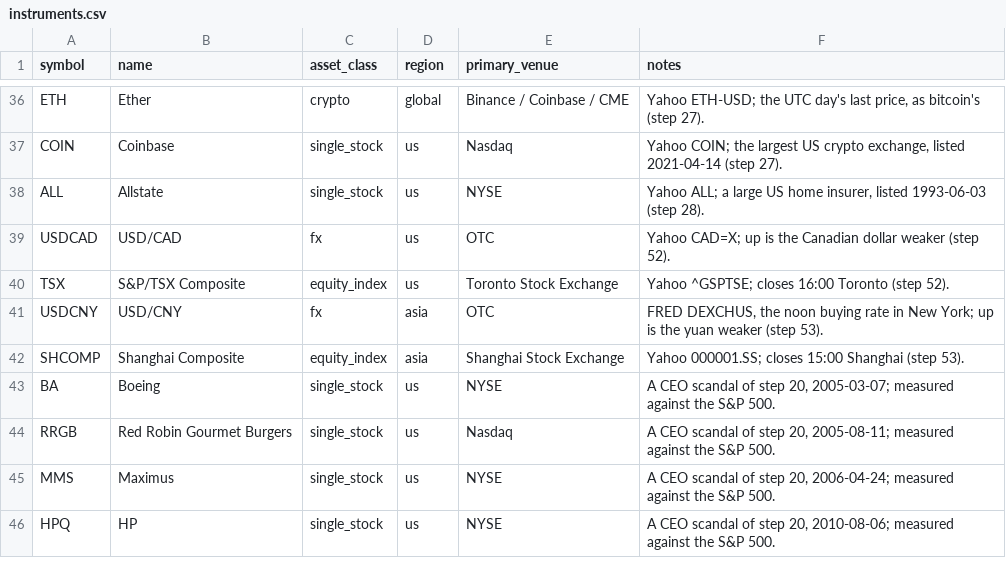
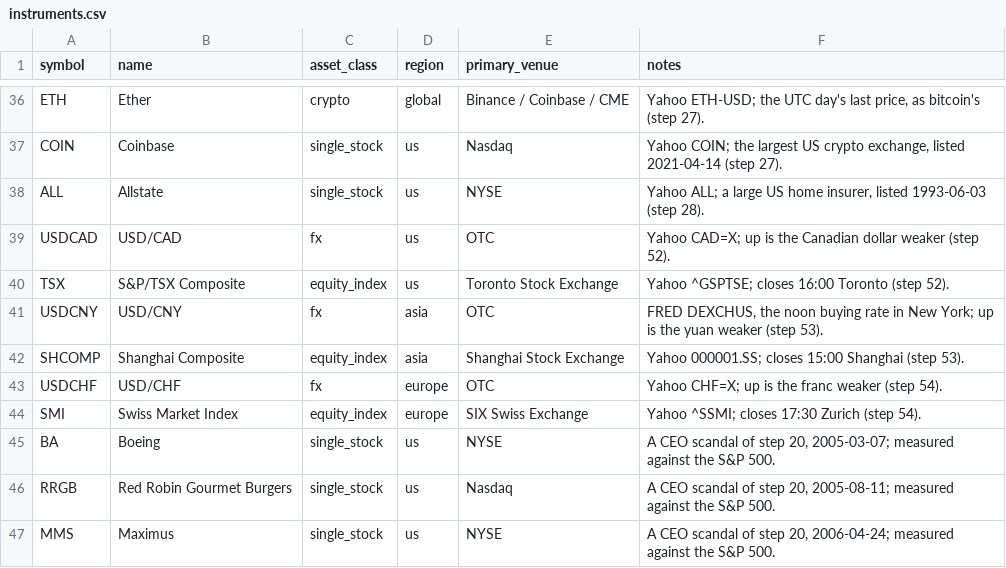
Before and after one commit to diykorey/fortuneteller, a CSV file: data/seed/instruments.csv, drawn as a sheet; only a part is shown, gaps mark what is left out; the shorter side is filled out with more unchanged rows; the diff names each change by its address in the sheet, - before the commit and + after, or states it on an @@ line.

Commit message:
Step 54, step 1: the franc and the SMI, unsigned; the SNB's changes since 2008; Switzerland in the countries

```diff
--- a/data/seed/instruments.csv
+++ b/data/seed/instruments.csv
+row 43: USDCHF | USD/CHF | fx | europe | OTC | Yahoo CHF=X; up is the franc weaker (step 54).
+row 44: SMI | Swiss Market Index | equity_index | europe | SIX Swiss Exchange | Yahoo ^SSMI; closes 17:30 Zurich (step 54).
```
Also changed, not shown: data/seed/countries.csv, 17 other files.
